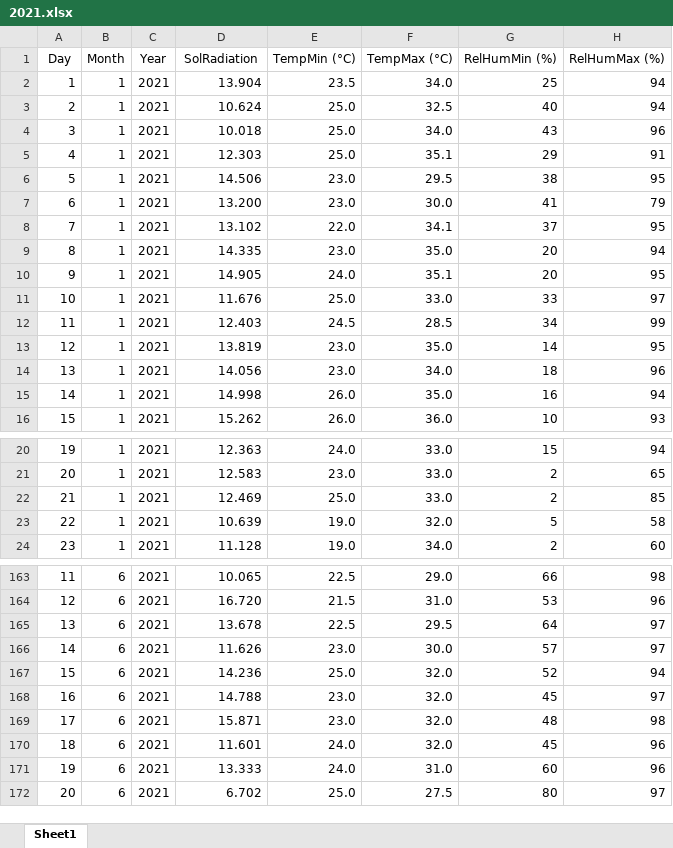
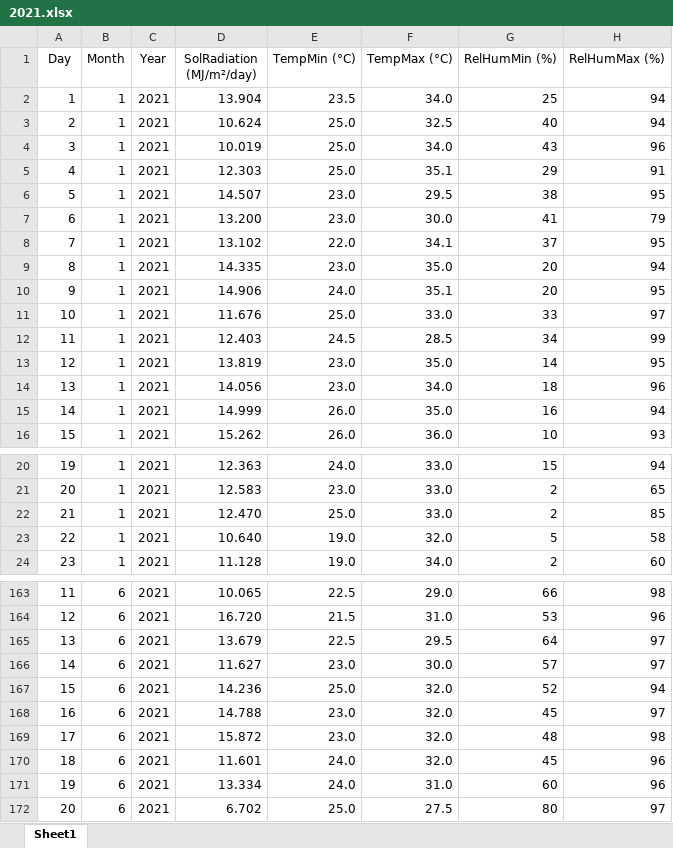
Before and after one commit to paulow540/PREDICTING-THE-OCCURRENCE-OF-SURPLUS-AND-DEFICIT-NET-RADIATION-IN-IBADAN-NIGERIA, an Excel workbook: 2021.xlsx, sheet Sheet1, drawn as a sheet; only a part is shown, gaps mark what is left out; values as stored, in another font and other column widths than the file's, no borders; the diff covers the shown part only; the diff names each change by its address in the sheet, - before the commit and + after, or states it on an @@ line.

```diff
--- a/2021.xlsx (sheet Sheet1)
+++ b/2021.xlsx (sheet Sheet1)
-D1: SolRadiation
+D1: SolRadiation (MJ/m²/day)
-D4 (SolRadiation (MJ/m²/day)): 10.018
+D4 (SolRadiation (MJ/m²/day)): 10.019
-D6 (SolRadiation (MJ/m²/day)): 14.506
+D6 (SolRadiation (MJ/m²/day)): 14.507
-D10 (SolRadiation (MJ/m²/day)): 14.905
+D10 (SolRadiation (MJ/m²/day)): 14.906
-D15 (SolRadiation (MJ/m²/day)): 14.998
+D15 (SolRadiation (MJ/m²/day)): 14.999
-D22 (SolRadiation (MJ/m²/day)): 12.469
+D22 (SolRadiation (MJ/m²/day)): 12.470
-D23 (SolRadiation (MJ/m²/day)): 10.639
+D23 (SolRadiation (MJ/m²/day)): 10.640
-D165 (SolRadiation (MJ/m²/day)): 13.678
+D165 (SolRadiation (MJ/m²/day)): 13.679
-D166 (SolRadiation (MJ/m²/day)): 11.626
+D166 (SolRadiation (MJ/m²/day)): 11.627
-D169 (SolRadiation (MJ/m²/day)): 15.871
+D169 (SolRadiation (MJ/m²/day)): 15.872
-D171 (SolRadiation (MJ/m²/day)): 13.333
+D171 (SolRadiation (MJ/m²/day)): 13.334
```
Also changed, not shown: 29 edited cells elsewhere in this sheet, 14 other files.
